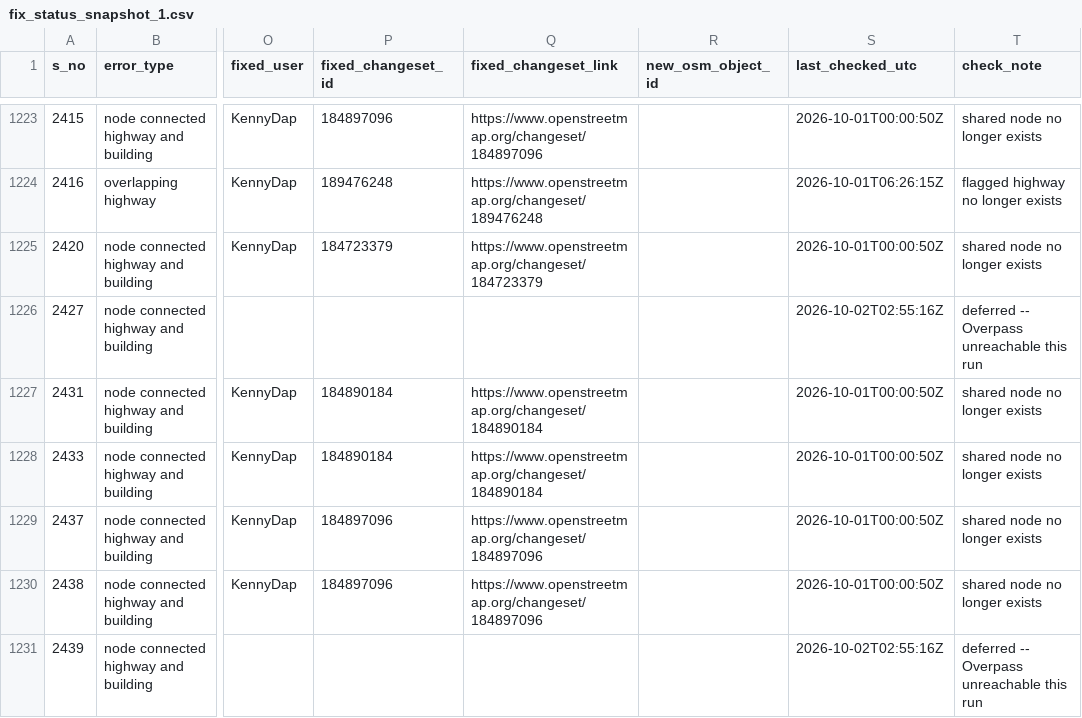
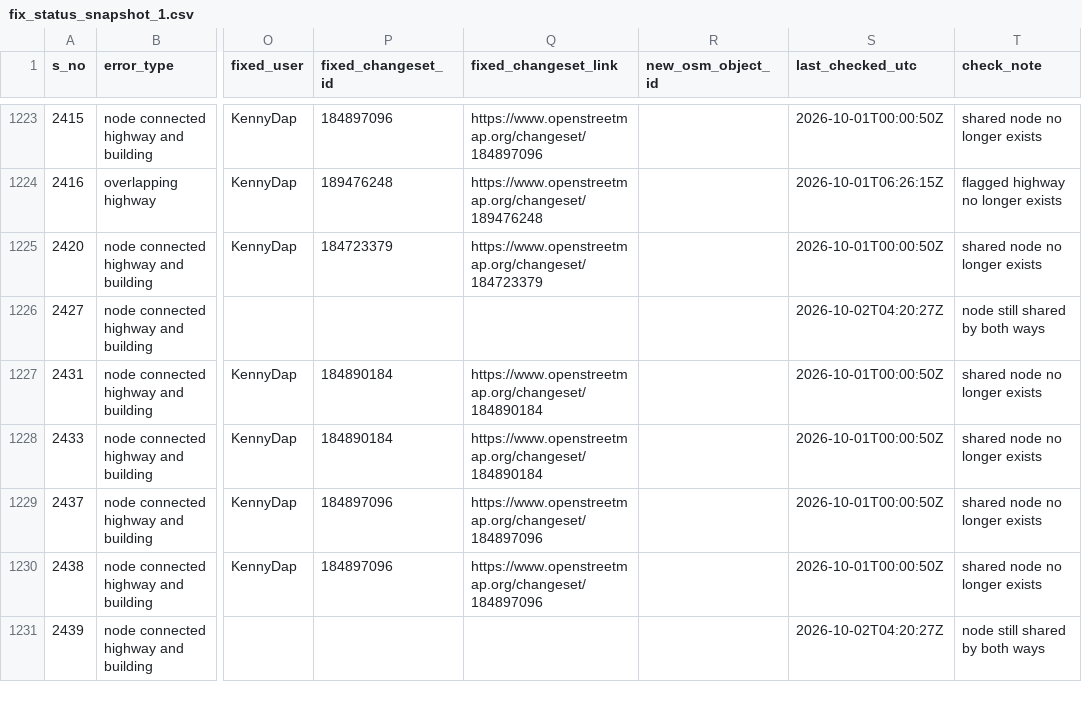
Before and after one commit to KingVik-Planet/OSM_QC_Fix_Tracker.tt_event, a CSV file: data/fix_status_snapshot_1.csv, drawn as a sheet; only a part is shown, gaps mark what is left out; the diff covers the shown part only; the diff names each change by its address in the sheet, - before the commit and + after, or states it on an @@ line.

```diff
--- a/data/fix_status_snapshot_1.csv
+++ b/data/fix_status_snapshot_1.csv
-S1226 (last_checked_utc): 2026-10-02T02:55:16Z
+S1226 (last_checked_utc): 2026-10-02T04:20:27Z
-T1226 (check_note): deferred -- Overpass unreachable this run
+T1226 (check_note): node still shared by both ways
-S1231 (last_checked_utc): 2026-10-02T02:55:16Z
+S1231 (last_checked_utc): 2026-10-02T04:20:27Z
-T1231 (check_note): deferred -- Overpass unreachable this run
+T1231 (check_note): node still shared by both ways
```
Also changed, not shown: 185 edited cells elsewhere in this file.
